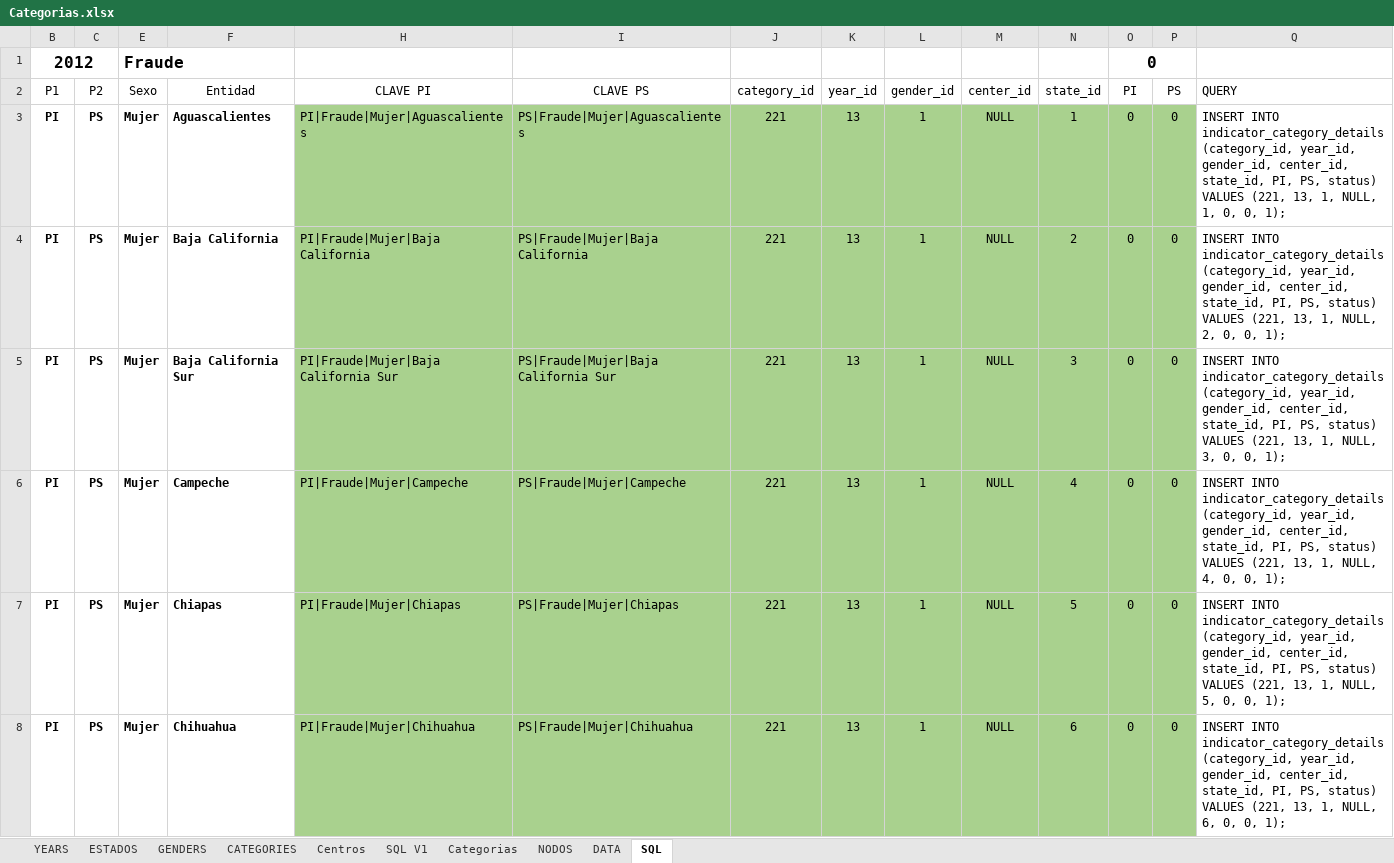
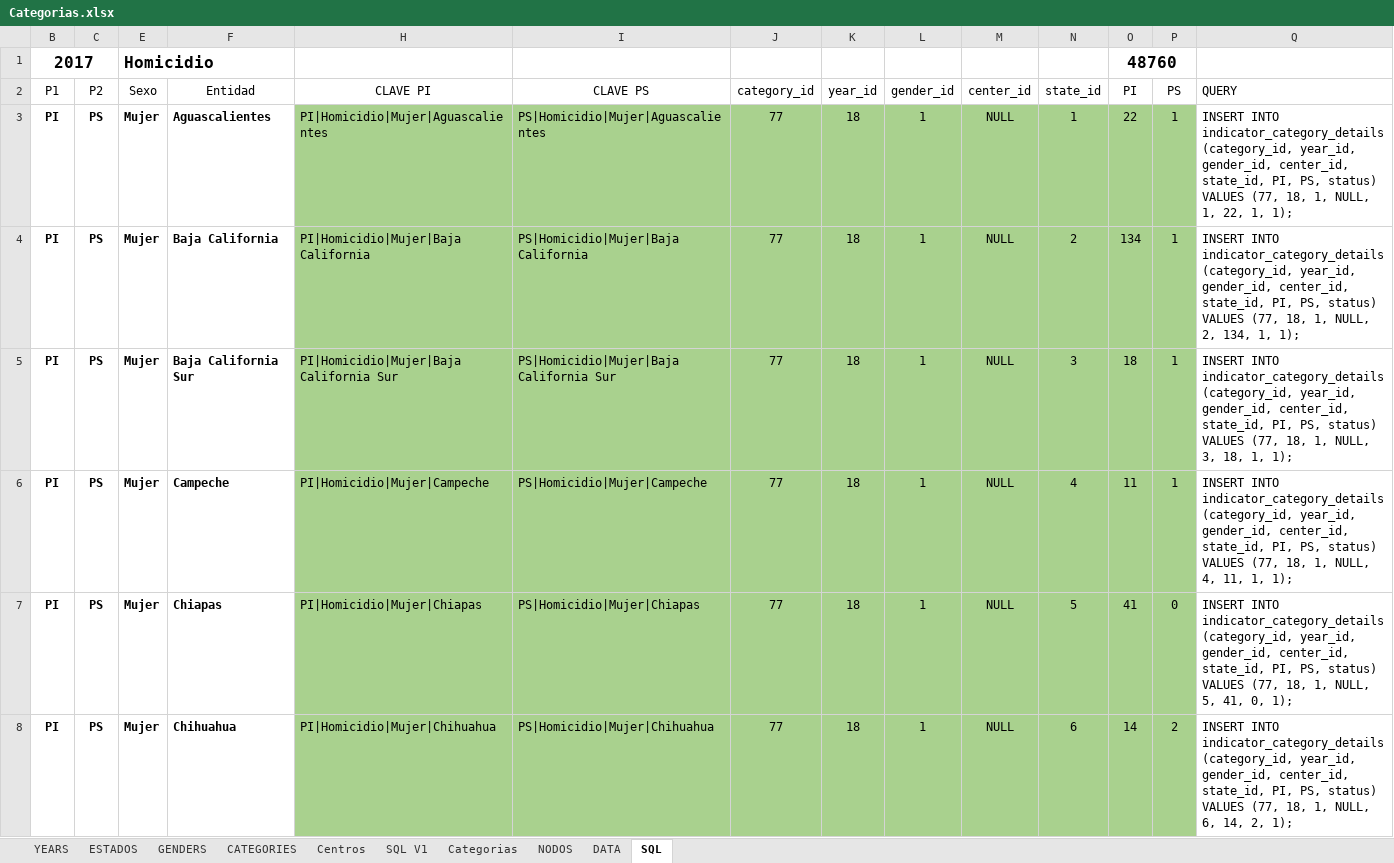
Before and after one commit to MIGUEL-TGH/redim_frontend, an Excel workbook: data/Categorias.xlsx, sheet SQL, drawn as a sheet; only a part is shown; values as stored, in another font and other column widths than the file's, no borders; table styles not drawn; removed rows and columns are numbered as before the commit, all else as after; the diff covers the shown part only; the diff names each change by its address in the sheet, - before the commit and + after, or states it on an @@ line.

```diff
--- a/data/Categorias.xlsx (sheet SQL)
+++ b/data/Categorias.xlsx (sheet SQL)
-row 1: 2012 |  | Fraude |  |  |  |  |  |  |  |  | 0
+row 1: 2017 |  | Homicidio |  |  |  |  |  |  |  |  | 48760
-H3 (CLAVE PI): PI|Fraude|Mujer|Aguascalientes
+H3 (CLAVE PI): PI|Homicidio|Mujer|Aguascalientes
-I3 (CLAVE PS): PS|Fraude|Mujer|Aguascalientes
+I3 (CLAVE PS): PS|Homicidio|Mujer|Aguascalientes
-J3:J8 (category_id): 221
+J3:J8 (category_id): 77
-K3:K8 (year_id): 13
+K3:K8 (year_id): 18
-O3 (PI): 0
+O3 (PI): 22
-P3:P6 (PS): 0
+P3:P6 (PS): 1
-Q3 (QUERY): …status) VALUES (221, 13, 1, NULL, 1, 0, 0, 1);
+Q3 (QUERY): …status) VALUES (77, 18, 1, NULL, 1, 22, 1, 1);
-H4 (CLAVE PI): PI|Fraude|Mujer|Baja California
+H4 (CLAVE PI): PI|Homicidio|Mujer|Baja California
-I4 (CLAVE PS): PS|Fraude|Mujer|Baja California
+I4 (CLAVE PS): PS|Homicidio|Mujer|Baja California
-O4 (PI): 0
+O4 (PI): 134
-Q4 (QUERY): …status) VALUES (221, 13, 1, NULL, 2, 0, 0, 1);
+Q4 (QUERY): …status) VALUES (77, 18, 1, NULL, 2, 134, 1, 1);
-H5 (CLAVE PI): PI|Fraude|Mujer|Baja California Sur
+H5 (CLAVE PI): PI|Homicidio|Mujer|Baja California Sur
-I5 (CLAVE PS): PS|Fraude|Mujer|Baja California Sur
+I5 (CLAVE PS): PS|Homicidio|Mujer|Baja California Sur
-O5 (PI): 0
+O5 (PI): 18
-Q5 (QUERY): …status) VALUES (221, 13, 1, NULL, 3, 0, 0, 1);
+Q5 (QUERY): …status) VALUES (77, 18, 1, NULL, 3, 18, 1, 1);
-H6 (CLAVE PI): PI|Fraude|Mujer|Campeche
+H6 (CLAVE PI): PI|Homicidio|Mujer|Campeche
-I6 (CLAVE PS): PS|Fraude|Mujer|Campeche
+I6 (CLAVE PS): PS|Homicidio|Mujer|Campeche
-O6 (PI): 0
+O6 (PI): 11
-Q6 (QUERY): …status) VALUES (221, 13, 1, NULL, 4, 0, 0, 1);
+Q6 (QUERY): …status) VALUES (77, 18, 1, NULL, 4, 11, 1, 1);
-H7 (CLAVE PI): PI|Fraude|Mujer|Chiapas
+H7 (CLAVE PI): PI|Homicidio|Mujer|Chiapas
-I7 (CLAVE PS): PS|Fraude|Mujer|Chiapas
+I7 (CLAVE PS): PS|Homicidio|Mujer|Chiapas
-O7 (PI): 0
+O7 (PI): 41
-Q7 (QUERY): …status) VALUES (221, 13, 1, NULL, 5, 0, 0, 1);
+Q7 (QUERY): …status) VALUES (77, 18, 1, NULL, 5, 41, 0, 1);
-H8 (CLAVE PI): PI|Fraude|Mujer|Chihuahua
+H8 (CLAVE PI): PI|Homicidio|Mujer|Chihuahua
-I8 (CLAVE PS): PS|Fraude|Mujer|Chihuahua
+I8 (CLAVE PS): PS|Homicidio|Mujer|Chihuahua
-O8 (PI): 0
+O8 (PI): 14
-P8 (PS): 0
+P8 (PS): 2
-Q8 (QUERY): …status) VALUES (221, 13, 1, NULL, 6, 0, 0, 1);
+Q8 (QUERY): …status) VALUES (77, 18, 1, NULL, 6, 14, 2, 1);
```
Also changed, not shown: 390 edited cells elsewhere in this sheet, sheet DATA, sheet CATEGORIES, 3 other files.
